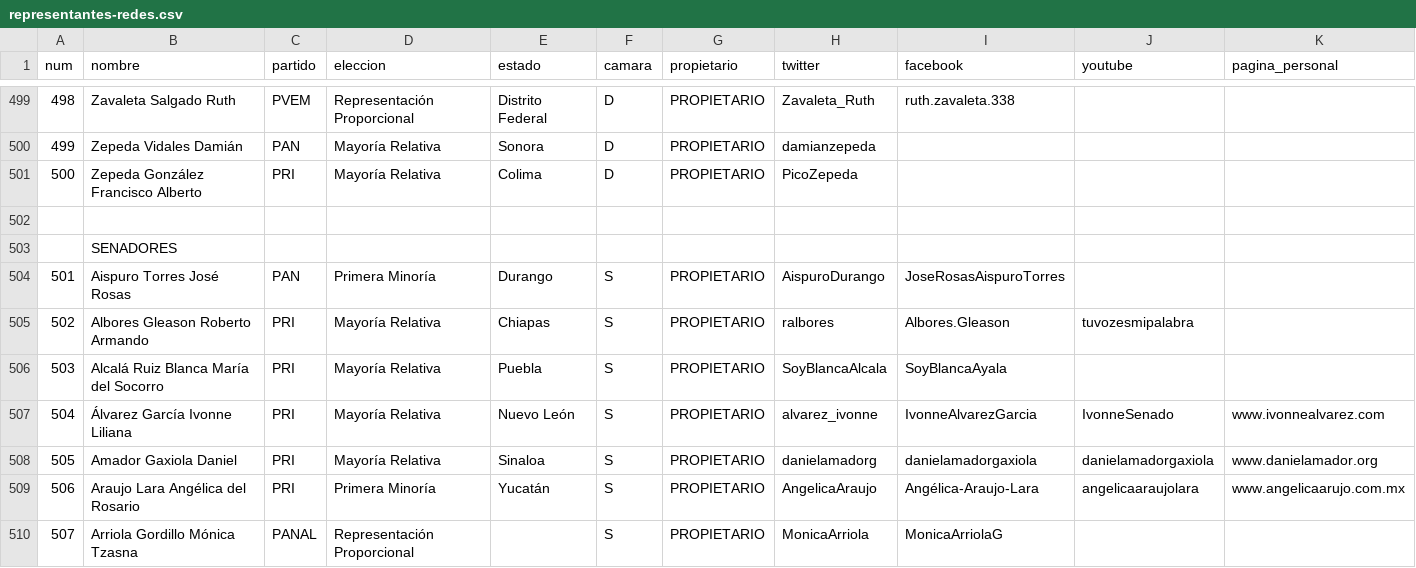
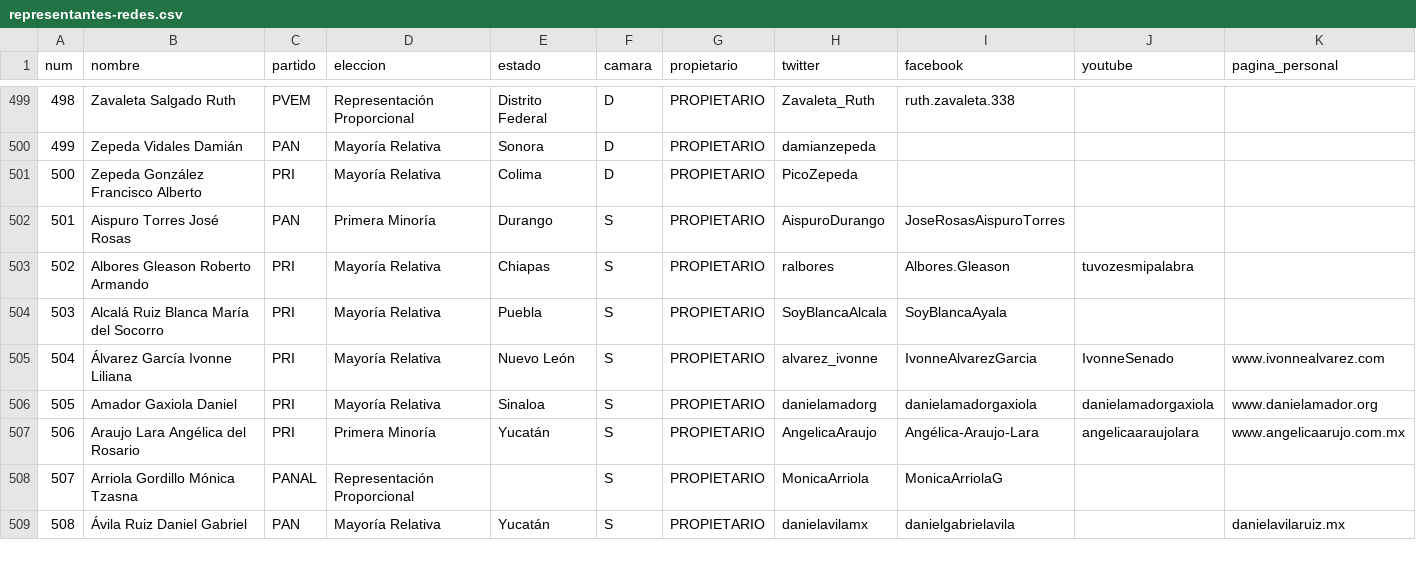
Before and after one commit to el-sonny/nomaspoderalpoder, a CSV file: assets/db/representantes-redes.csv, drawn as a sheet; only a part is shown, gaps mark what is left out; the shorter side is filled out with more unchanged rows; the diff names each change by its address in the sheet, - before the commit and + after, or states it on an @@ line.

```diff
--- a/assets/db/representantes-redes.csv
+++ b/assets/db/representantes-redes.csv
-row 502: (empty)
-row 503:  | SENADORES
```
Also changed, not shown: 1 other file.
